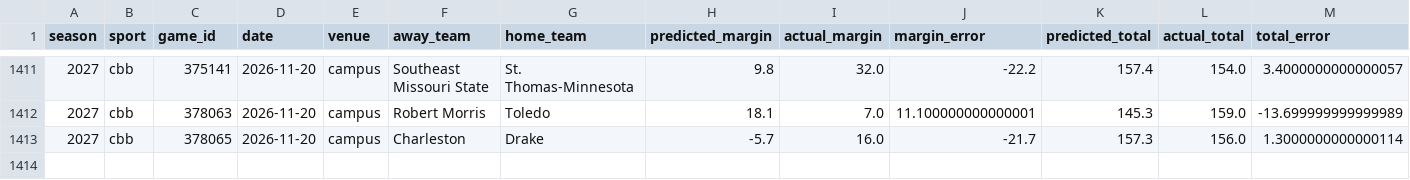
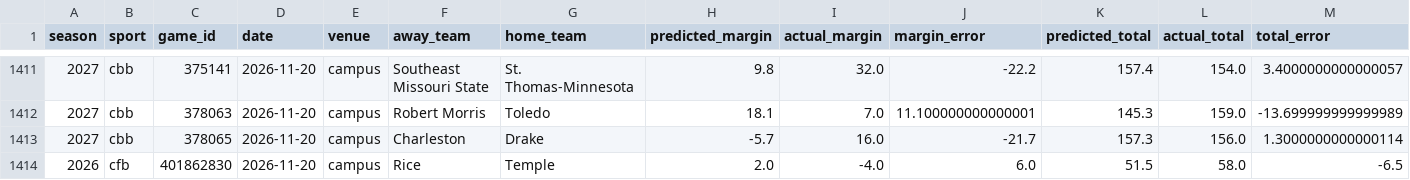
Before and after one commit to thecadeharp/cfb-analytics, a CSV file: data/reports/independent_benchmark_packet.csv, drawn as a sheet; only a part is shown, gaps mark what is left out; rows hold the shown columns only; the diff names each change by its address in the sheet, - before the commit and + after, or states it on an @@ line.

```diff
--- a/data/reports/independent_benchmark_packet.csv
+++ b/data/reports/independent_benchmark_packet.csv
+row 1414: 2026 | cfb | 401862830 | 2026-11-20 | campus | Rice | Temple | 2.0 | -4.0 | 6.0 | 51.5 | 58.0 | -6.5
```
Also changed, not shown: 12 other files.
